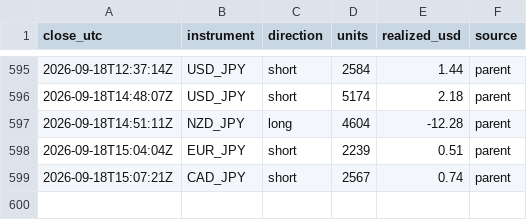
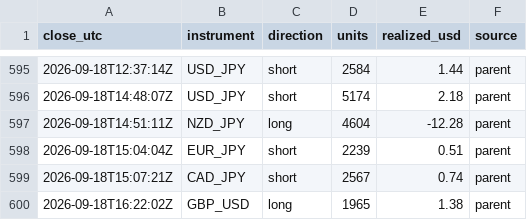
Before and after one commit to BrockStar3540/mr-scrooge-v6, a CSV file: livelog/trades.csv, drawn as a sheet; only a part is shown, gaps mark what is left out.

```diff
--- a/livelog/trades.csv
+++ b/livelog/trades.csv
@@ -599 +599,2 @@ close_utc,instrument,direction,units,realized_usd,source
 2026-09-18T15:07:21Z,CAD_JPY,short,2567,0.74,parent
+2026-09-18T16:22:02Z,GBP_USD,long,1965,1.38,parent
```
Also changed, not shown: livelog/equity.csv, 3 other files.
